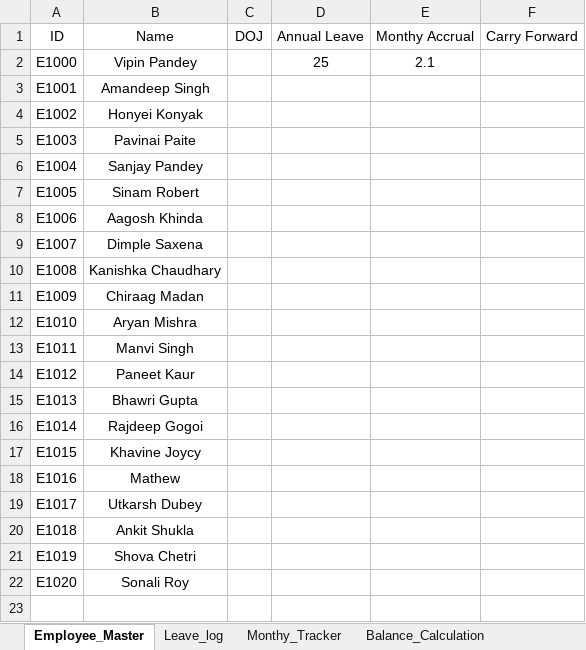
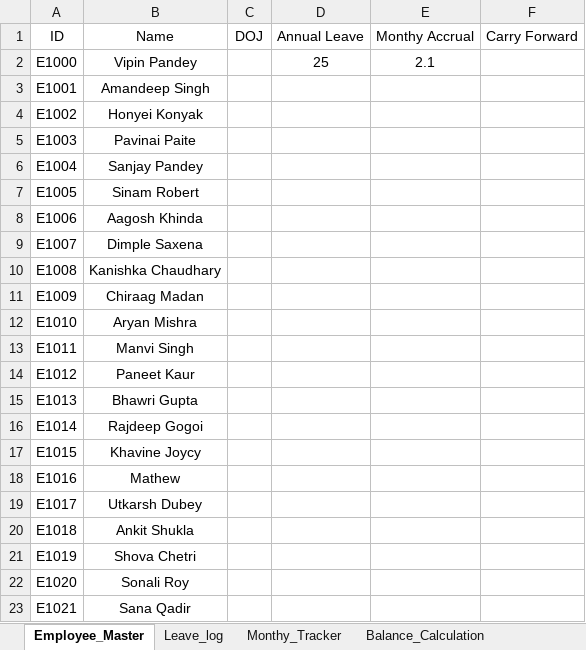
Before and after one commit to 708vipin/Excel_Projects, an Excel workbook: Upwork_Templates/13. PTO_Leave_Tracker.xlsx, sheet Employee_Master, drawn as a sheet; values as stored, in another font and other column widths than the file's, no borders; the diff names each change by its address in the sheet, - before the commit and + after, or states it on an @@ line.

```diff
--- a/Upwork_Templates/13. PTO_Leave_Tracker.xlsx (sheet Employee_Master)
+++ b/Upwork_Templates/13. PTO_Leave_Tracker.xlsx (sheet Employee_Master)
+row 23: E1021 | Sana Qadir
```
Also changed, not shown: sheet Leave_log.
